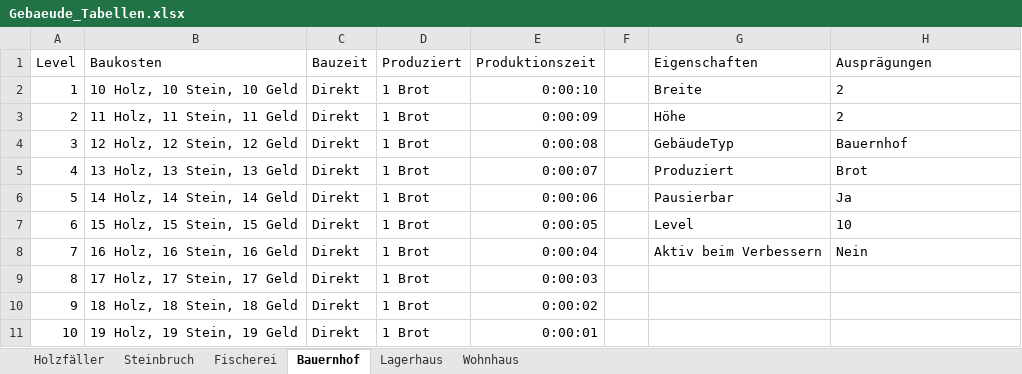
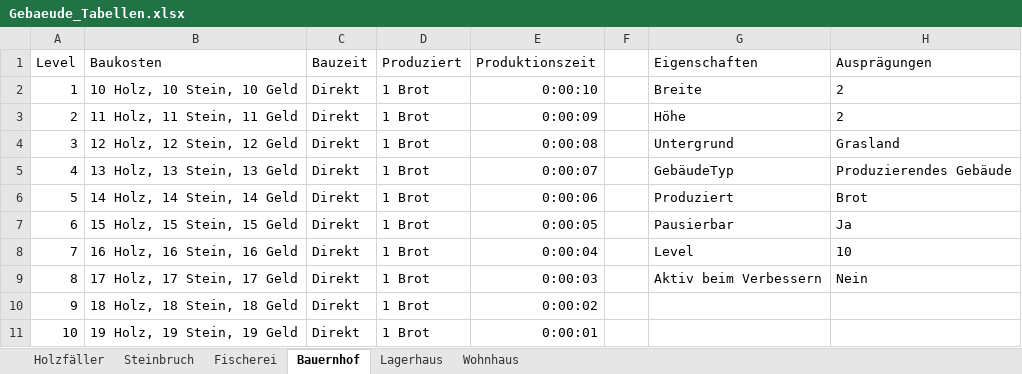
Before and after one commit to MilanKosticKIT/Plebus, an Excel workbook: Entwurf/Gebaeude_Tabellen.xlsx, sheet Bauernhof, drawn as a sheet; values as stored, in another font and other column widths than the file's, no borders; the diff names each change by its address in the sheet, - before the commit and + after, or states it on an @@ line.

Commit message:
Tabelle ergaentzt.

```diff
--- a/Entwurf/Gebaeude_Tabellen.xlsx (sheet Bauernhof)
+++ b/Entwurf/Gebaeude_Tabellen.xlsx (sheet Bauernhof)
-G4 (Eigenschaften): GebäudeTyp
+G4 (Eigenschaften): Untergrund
-H4 (Ausprägungen): Bauernhof
+H4 (Ausprägungen): Grasland
-G5 (Eigenschaften): Produziert
+G5 (Eigenschaften): GebäudeTyp
-H5 (Ausprägungen): Brot
+H5 (Ausprägungen): Produzierendes Gebäude
-G6 (Eigenschaften): Pausierbar
+G6 (Eigenschaften): Produziert
-H6 (Ausprägungen): Ja
+H6 (Ausprägungen): Brot
-G7 (Eigenschaften): Level
+G7 (Eigenschaften): Pausierbar
-H7 (Ausprägungen): 10
+H7 (Ausprägungen): Ja
-G8 (Eigenschaften): Aktiv beim Verbessern
+G8 (Eigenschaften): Level
-H8 (Ausprägungen): Nein
+H8 (Ausprägungen): 10
-G9 (Eigenschaften): (empty)
+G9 (Eigenschaften): Aktiv beim Verbessern
-H9 (Ausprägungen): (empty)
+H9 (Ausprägungen): Nein
```
Also changed, not shown: sheet Lagerhaus, sheet Fischerei, sheet Steinbruch.
